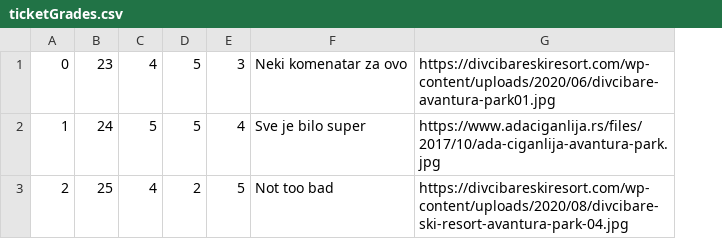
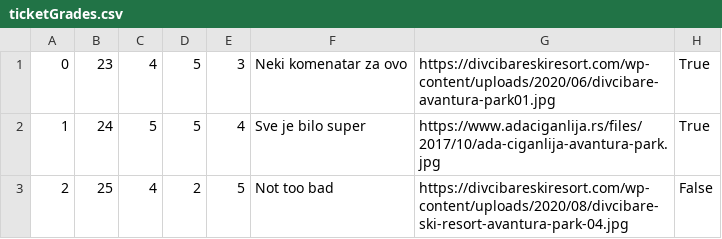
Before and after one commit to KornelijeKiso/DreamTeam, a CSV file: ProjectTourism/ProjectTourism/References/ticketGrades.csv, drawn as a sheet; the diff names each change by its address in the sheet, - before the commit and + after, or states it on an @@ line.

Commit message:
Buttons working. Only left to visually represent which tickets are reported by guide

```diff
--- a/ProjectTourism/ProjectTourism/References/ticketGrades.csv
+++ b/ProjectTourism/ProjectTourism/References/ticketGrades.csv
+column H, rows 1-3: True | True | False
```
Also changed, not shown: ProjectTourism/ProjectTourism/References/tickets.csv, 10 other files.
